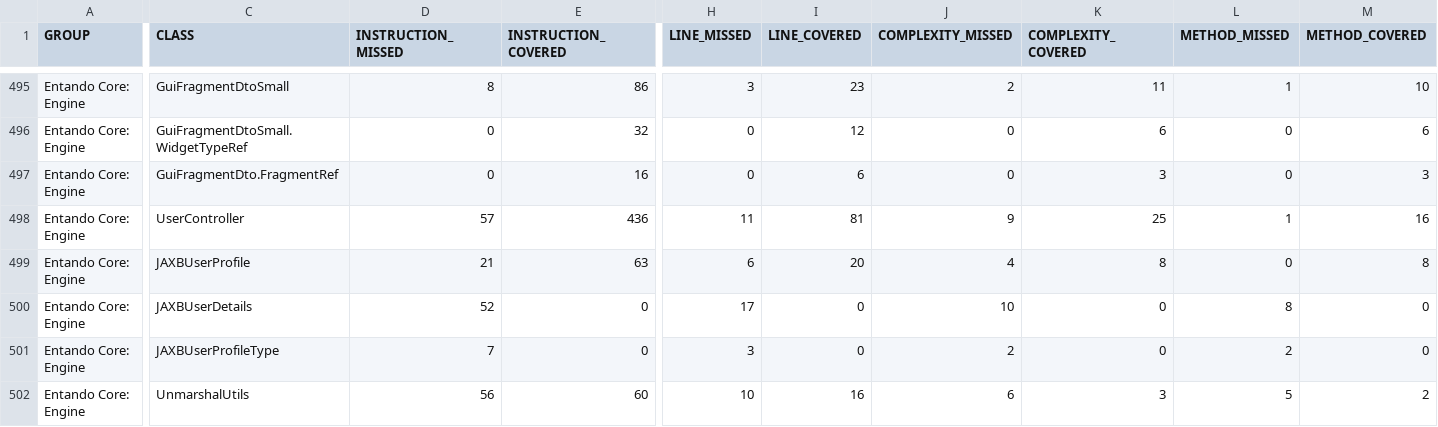
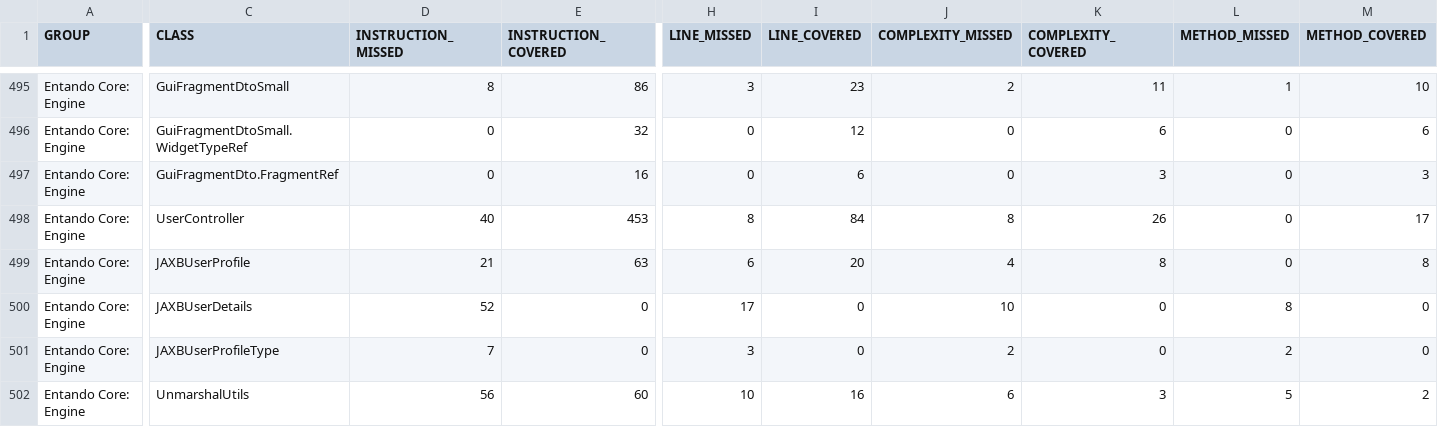
Before and after one commit to entando-k8s/devops-results-06-07-2021, a CSV file: entando-engine/master/jacoco/jacoco.csv, drawn as a sheet; only a part is shown, gaps mark what is left out; the diff names each change by its address in the sheet, - before the commit and + after, or states it on an @@ line.

Commit message:
Publishing files for path entando-engine/master

```diff
--- a/entando-engine/master/jacoco/jacoco.csv
+++ b/entando-engine/master/jacoco/jacoco.csv
-D498 (INSTRUCTION_MISSED): 57
+D498 (INSTRUCTION_MISSED): 40
-E498 (INSTRUCTION_COVERED): 436
+E498 (INSTRUCTION_COVERED): 453
-H498 (LINE_MISSED): 11
+H498 (LINE_MISSED): 8
-I498 (LINE_COVERED): 81
+I498 (LINE_COVERED): 84
-J498 (COMPLEXITY_MISSED): 9
+J498 (COMPLEXITY_MISSED): 8
-K498 (COMPLEXITY_COVERED): 25
+K498 (COMPLEXITY_COVERED): 26
-L498 (METHOD_MISSED): 1
+L498 (METHOD_MISSED): 0
-M498 (METHOD_COVERED): 16
+M498 (METHOD_COVERED): 17
```
Also changed, not shown: 19 other files.
